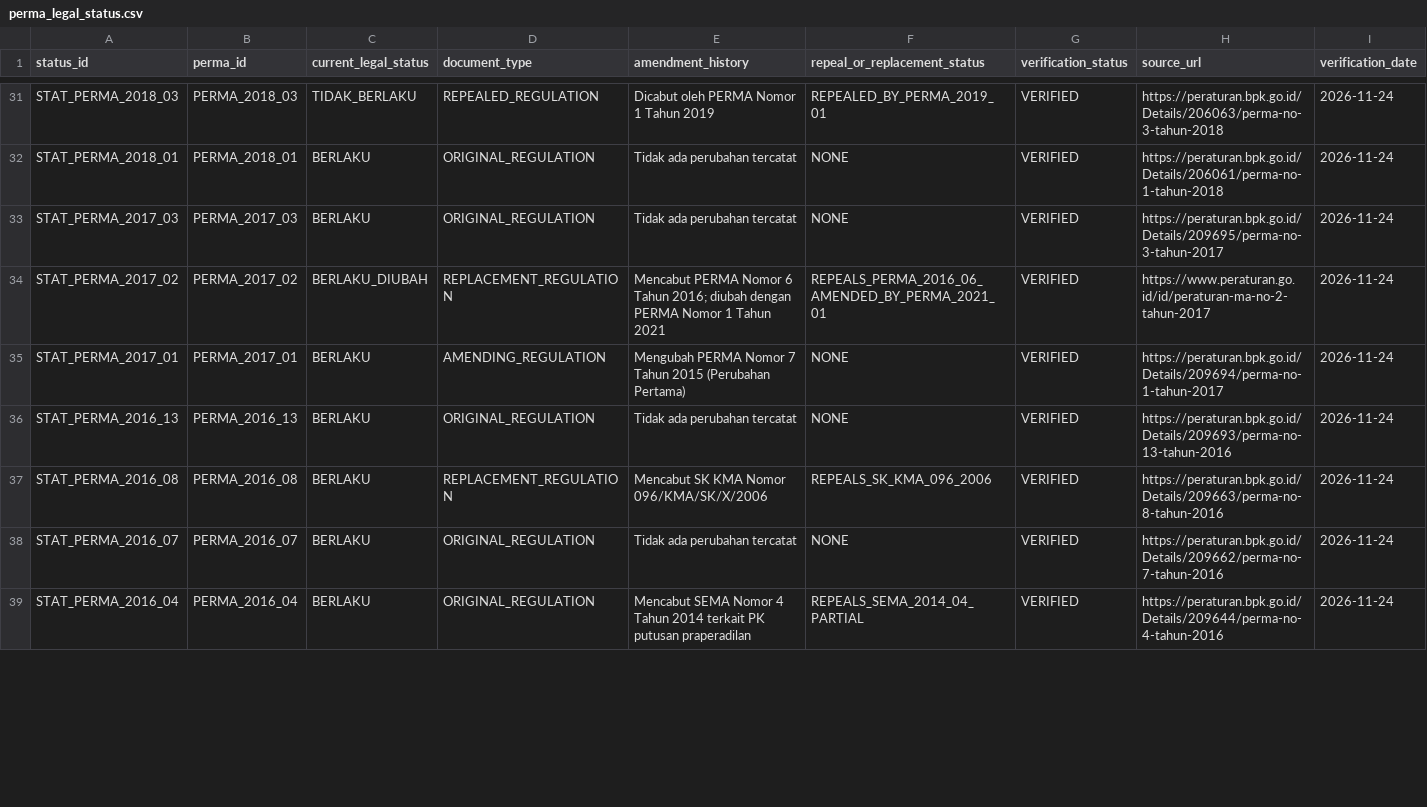
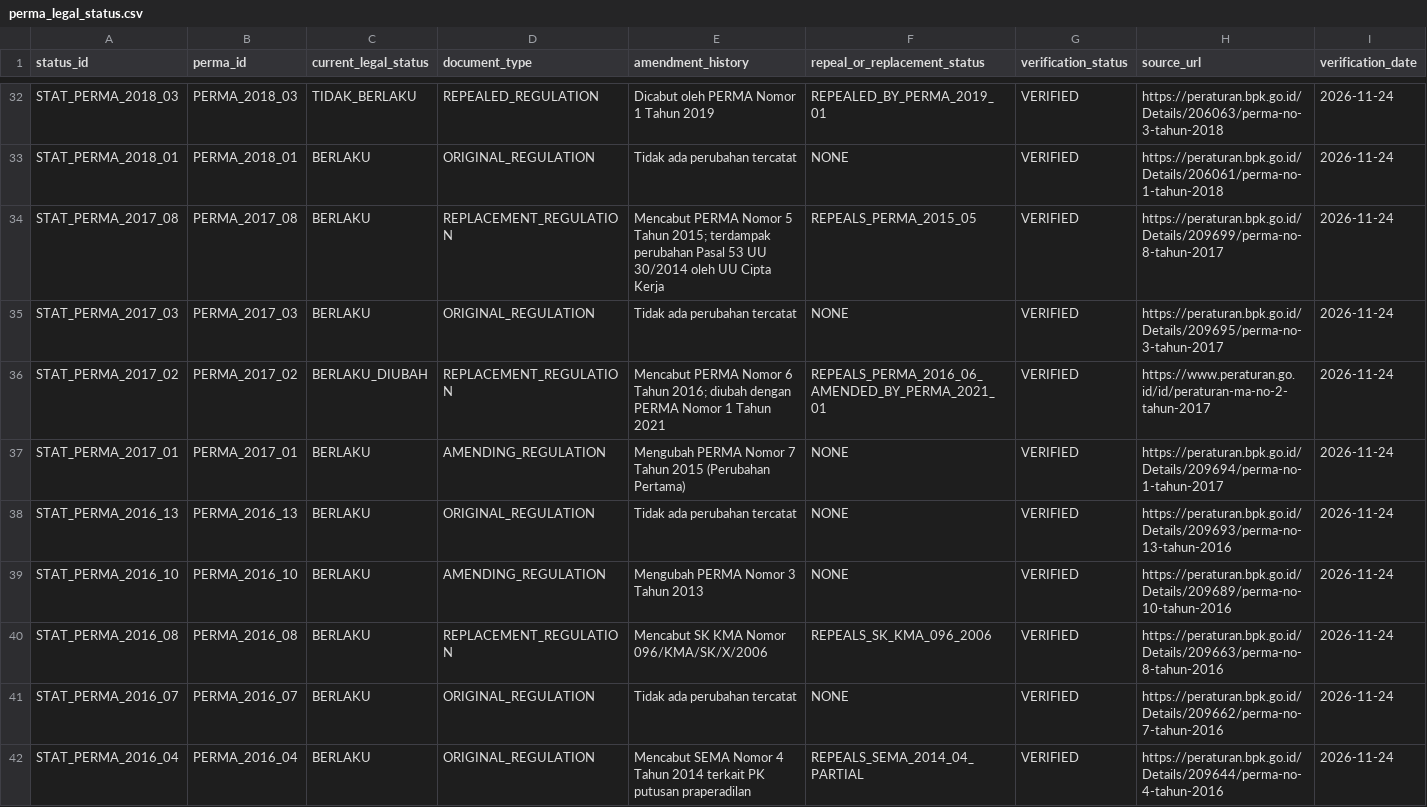
Before and after one commit to bsdkijc-dev/indonesia-judicial-regulatory-impact-observatory, a CSV file: data/perma_registry/perma_legal_status.csv, drawn as a sheet; only a part is shown, gaps mark what is left out; the diff covers the shown part only.

```diff
--- a/data/perma_registry/perma_legal_status.csv
+++ b/data/perma_registry/perma_legal_status.csv
@@ -32,2 +33,3 @@ STAT_PERMA_2018_03,PERMA_2018_03,TIDAK_BERLAKU,REPEALED_REGULATION,Dicabut oleh
 STAT_PERMA_2018_01,PERMA_2018_01,BERLAKU,ORIGINAL_REGULATION,Tidak ada perubahan tercatat,NONE,VERIFIED,https://peraturan.bpk.go.id/Details/206061/perma-no-1-tahun-2018,2026-11-24
+STAT_PERMA_2017_08,PERMA_2017_08,BERLAKU,REPLACEMENT_REGULATION,Mencabut PERMA Nomor 5 Tahun 2015; terdampak perubahan Pasal 53 UU 30/2014 oleh UU Cipta Kerja,REPEALS_PERMA_2015_05,VERIFIED,https://peraturan.bpk.go.id/Details/209699/perma-no-8-tahun-2017,2026-11-24
 STAT_PERMA_2017_03,PERMA_2017_03,BERLAKU,ORIGINAL_REGULATION,Tidak ada perubahan tercatat,NONE,VERIFIED,https://peraturan.bpk.go.id/Details/209695/perma-no-3-tahun-2017,2026-11-24
@@ -36,2 +38,3 @@ STAT_PERMA_2017_01,PERMA_2017_01,BERLAKU,AMENDING_REGULATION,Mengubah PERMA Nomo
 STAT_PERMA_2016_13,PERMA_2016_13,BERLAKU,ORIGINAL_REGULATION,Tidak ada perubahan tercatat,NONE,VERIFIED,https://peraturan.bpk.go.id/Details/209693/perma-no-13-tahun-2016,2026-11-24
+STAT_PERMA_2016_10,PERMA_2016_10,BERLAKU,AMENDING_REGULATION,Mengubah PERMA Nomor 3 Tahun 2013,NONE,VERIFIED,https://peraturan.bpk.go.id/Details/209689/perma-no-10-tahun-2016,2026-11-24
 STAT_PERMA_2016_08,PERMA_2016_08,BERLAKU,REPLACEMENT_REGULATION,Mencabut SK KMA Nomor 096/KMA/SK/X/2006,REPEALS_SK_KMA_096_2006,VERIFIED,https://peraturan.bpk.go.id/Details/209663/perma-no-8-tahun-2016,2026-11-24
```
Also changed, not shown: 1 added row and 5 edited cells elsewhere in this file, data/perma_registry/perma_registry.csv, kaggle/perma_master_registry/perma_legal_status.csv, 8 other files.
